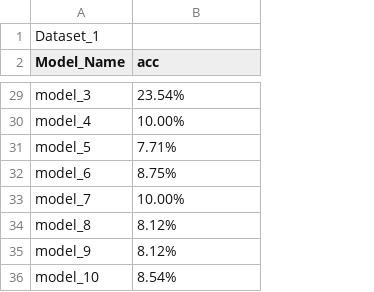
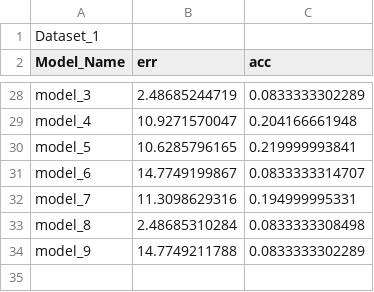
Before and after one commit to alex-ta/Fontinator, a CSV file: NeuronalNet/Alex/evaluate.csv, drawn as a sheet; only a part is shown, gaps mark what is left out; removed rows and columns are numbered as before the commit, all else as after; the diff covers the shown part only; the diff names each change by its address in the sheet, - before the commit and + after, or states it on an @@ line.

```diff
--- a/NeuronalNet/Alex/evaluate.csv
+++ b/NeuronalNet/Alex/evaluate.csv
+column B (err), rows 28-34: 2.48685244719 | 10.9271570047 | 10.6285796165 | 14.7749199867 | 11.3098629316 | 2.48685310284 | 14.7749211788
-C28 (acc): 23.54%
+C28 (acc): 0.0833333302289
-C29 (acc): 10.00%
+C29 (acc): 0.204166661948
-C30 (acc): 7.71%
+C30 (acc): 0.219999993841
-C31 (acc): 8.75%
+C31 (acc): 0.0833333314707
-C32 (acc): 10.00%
+C32 (acc): 0.194999995331
-C33 (acc): 8.12%
+C33 (acc): 0.0833333308498
-C34 (acc): 8.12%
+C34 (acc): 0.0833333302289
-row 36: model_10 | 8.54%
```
Also changed, not shown: 3 added rows, 4 removed rows and 26 edited cells elsewhere in this file, NeuronalNet/Alex/models/model_02/plot.csv, NeuronalNet/Alex/models/model_03/plot.csv, 39 other files.
